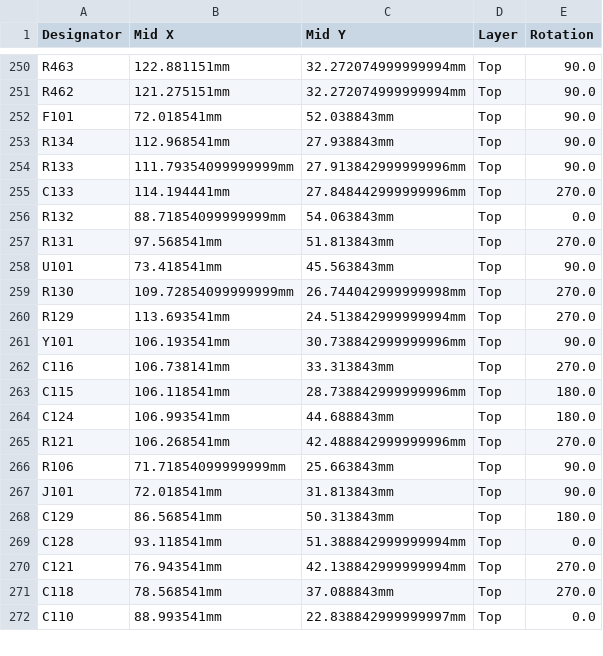
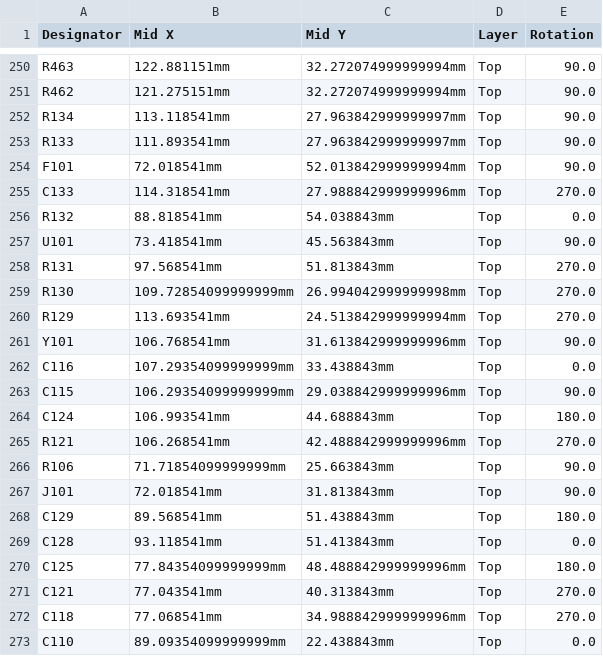
Before and after one commit to rusefi/hellen-miata-NA6, a CSV file: boards/hellen64_NA6_94-c_wip/board/hellen64_NA6_94-c_wip-CPL.csv, drawn as a sheet; only a part is shown, gaps mark what is left out; the diff covers the shown part only.

```diff
--- a/boards/hellen64_NA6_94-c_wip/board/hellen64_NA6_94-c_wip-CPL.csv
+++ b/boards/hellen64_NA6_94-c_wip/board/hellen64_NA6_94-c_wip-CPL.csv
@@ -251,14 +251,14 @@ R463,122.881151mm,32.272074999999994mm,Top,90.0
 R462,121.275151mm,32.272074999999994mm,Top,90.0
-F101,72.018541mm,52.038843mm,Top,90.0
-R134,112.968541mm,27.938843mm,Top,90.0
-R133,111.79354099999999mm,27.913842999999996mm,Top,90.0
-C133,114.194441mm,27.848442999999996mm,Top,270.0
-R132,88.71854099999999mm,54.063843mm,Top,0.0
+R134,113.118541mm,27.963842999999997mm,Top,90.0
+R133,111.893541mm,27.963842999999997mm,Top,90.0
+F101,72.018541mm,52.013842999999994mm,Top,90.0
+C133,114.318541mm,27.988842999999996mm,Top,270.0
+R132,88.818541mm,54.038843mm,Top,0.0
+U101,73.418541mm,45.563843mm,Top,90.0
 R131,97.568541mm,51.813843mm,Top,270.0
-U101,73.418541mm,45.563843mm,Top,90.0
-R130,109.72854099999999mm,26.744042999999998mm,Top,270.0
+R130,109.72854099999999mm,26.994042999999998mm,Top,270.0
 R129,113.693541mm,24.513842999999994mm,Top,270.0
-Y101,106.193541mm,30.738842999999996mm,Top,90.0
-C116,106.738141mm,33.313843mm,Top,270.0
-C115,106.118541mm,28.738842999999996mm,Top,180.0
+Y101,106.768541mm,31.613842999999996mm,Top,90.0
+C116,107.29354099999999mm,33.438843mm,Top,0.0
+C115,106.29354099999999mm,29.038842999999996mm,Top,90.0
 C124,106.993541mm,44.688843mm,Top,180.0
@@ -267,6 +267,7 @@ R106,71.71854099999999mm,25.663843mm,Top,90.0
 J101,72.018541mm,31.813843mm,Top,90.0
-C129,86.568541mm,50.313843mm,Top,180.0
-C128,93.118541mm,51.388842999999994mm,Top,0.0
-C121,76.943541mm,42.138842999999994mm,Top,270.0
-C118,78.568541mm,37.088843mm,Top,270.0
-C110,88.993541mm,22.838842999999997mm,Top,0.0
+C129,89.568541mm,51.438843mm,Top,180.0
+C128,93.118541mm,51.413843mm,Top,0.0
+C125,77.84354099999999mm,48.488842999999996mm,Top,180.0
+C121,77.043541mm,40.313843mm,Top,270.0
+C118,77.068541mm,34.988842999999996mm,Top,270.0
+C110,89.09354099999999mm,22.438843mm,Top,0.0
```
Also changed, not shown: 2 added rows and 35 edited cells elsewhere in this file, boards/hellen64_NA6_94-c_wip/board/hellen64_NA6_94-c_wip-BOM.csv, boards/hellen64_NA6_94-c_wip/frame/64_NA6_94-BOM.csv, 29 other files.
